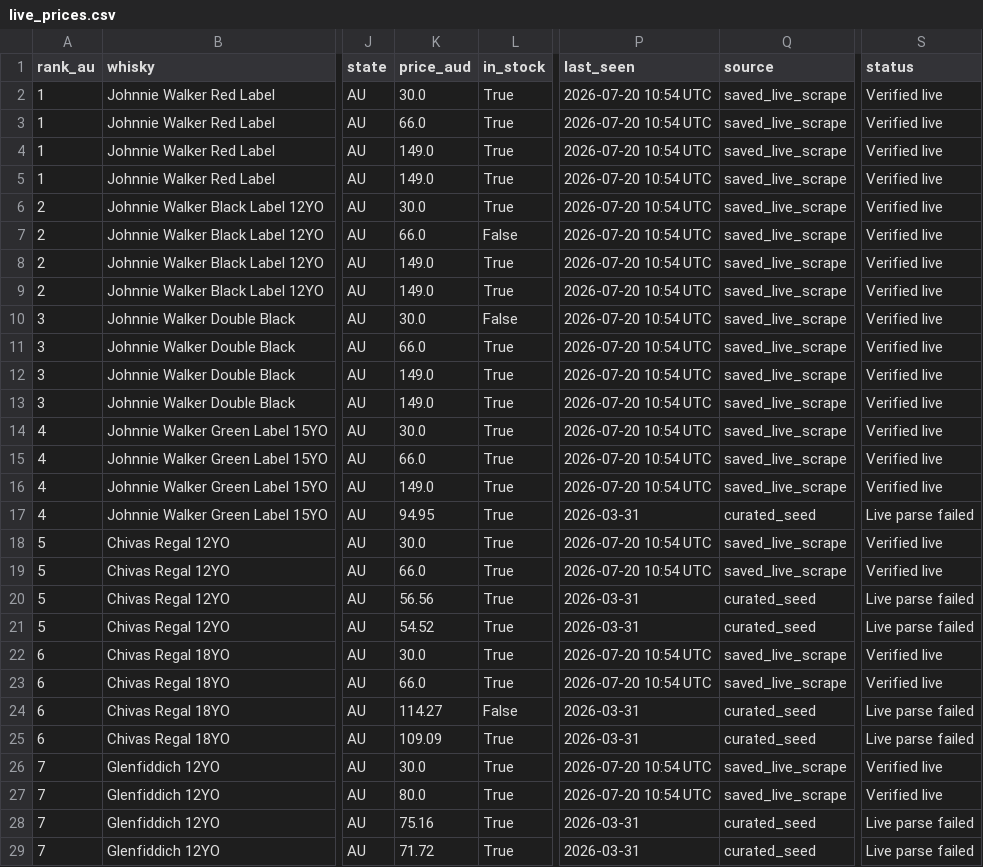
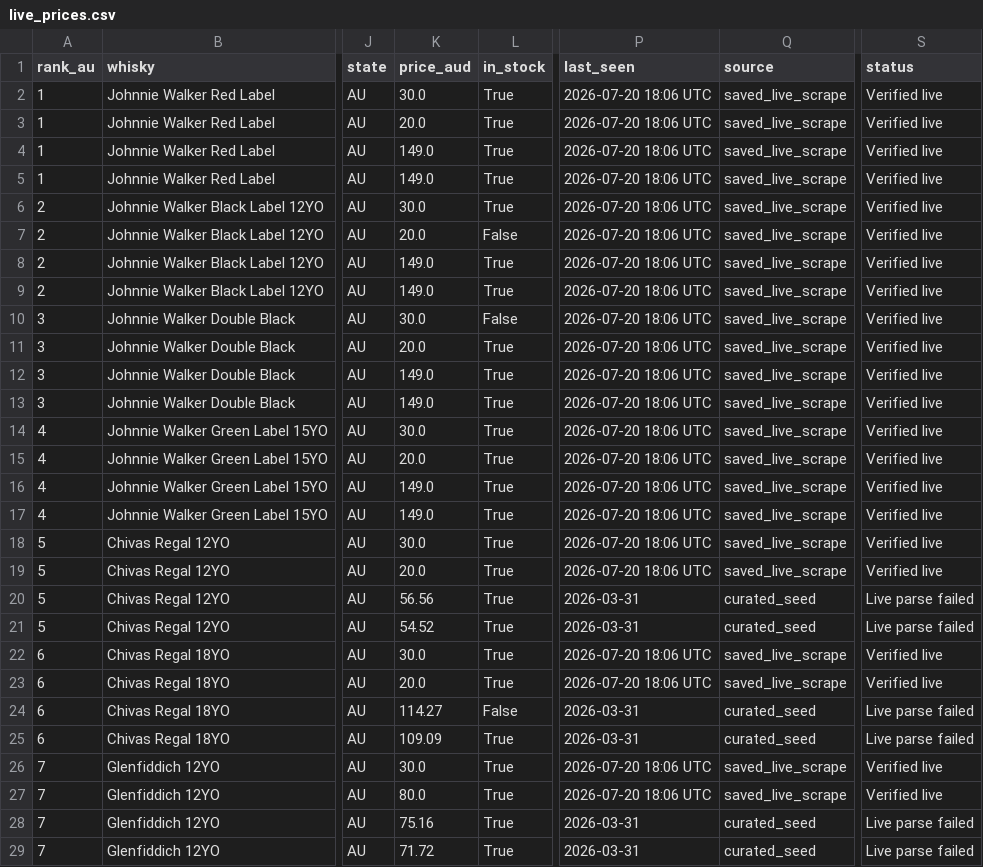
Before and after one commit to addy249/boozedeals, a CSV file: data/live_prices.csv, drawn as a sheet; only a part is shown, gaps mark what is left out; the diff covers the shown part only; the diff names each change by its address in the sheet, - before the commit and + after, or states it on an @@ line.

```diff
--- a/data/live_prices.csv
+++ b/data/live_prices.csv
-P2:P16 (last_seen): 2026-07-20 10:54 UTC
+P2:P16 (last_seen): 2026-07-20 18:06 UTC
-K3 (price_aud): 66.0
+K3 (price_aud): 20.0
-K7 (price_aud): 66.0
+K7 (price_aud): 20.0
-K11 (price_aud): 66.0
+K11 (price_aud): 20.0
-K15 (price_aud): 66.0
+K15 (price_aud): 20.0
-K17 (price_aud): 94.95
+K17 (price_aud): 149.0
-P17 (last_seen): 2026-03-31
+P17 (last_seen): 2026-07-20 18:06 UTC
-Q17 (source): curated_seed
+Q17 (source): saved_live_scrape
-S17 (status): Live parse failed
+S17 (status): Verified live
-P18:P19 (last_seen): 2026-07-20 10:54 UTC
+P18:P19 (last_seen): 2026-07-20 18:06 UTC
-K19 (price_aud): 66.0
+K19 (price_aud): 20.0
-P22:P23 (last_seen): 2026-07-20 10:54 UTC
+P22:P23 (last_seen): 2026-07-20 18:06 UTC
-K23 (price_aud): 66.0
+K23 (price_aud): 20.0
-P26:P27 (last_seen): 2026-07-20 10:54 UTC
+P26:P27 (last_seen): 2026-07-20 18:06 UTC
```
Also changed, not shown: 129 edited cells elsewhere in this file.
